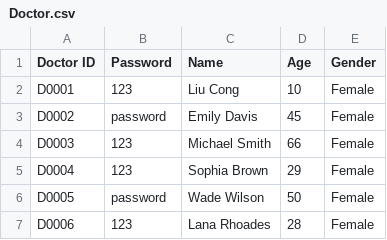
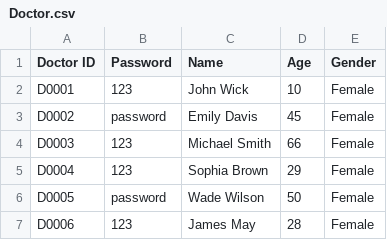
Before and after one commit to liuconggg/SC2002-SCSA-Group-2, a CSV file: src/main/resources/csvdb/Doctor.csv, drawn as a sheet.

```diff
--- a/src/main/resources/csvdb/Doctor.csv
+++ b/src/main/resources/csvdb/Doctor.csv
@@ -1,3 +1,3 @@
 Doctor ID,Password,Name,Age,Gender
-D0001,123,Liu Cong,10,Female
+D0001,123,John Wick,10,Female
 D0002,password,Emily Davis,45,Female
@@ -6,2 +6,2 @@ D0004,123,Sophia Brown,29,Female
 D0005,password,Wade Wilson,50,Female
-D0006,123,Lana Rhoades,28,Female
+D0006,123,James May,28,Female
```
Also changed, not shown: src/main/resources/csvdb/Administrator.csv, src/main/resources/csvdb/Patient.csv, 12 other files.
